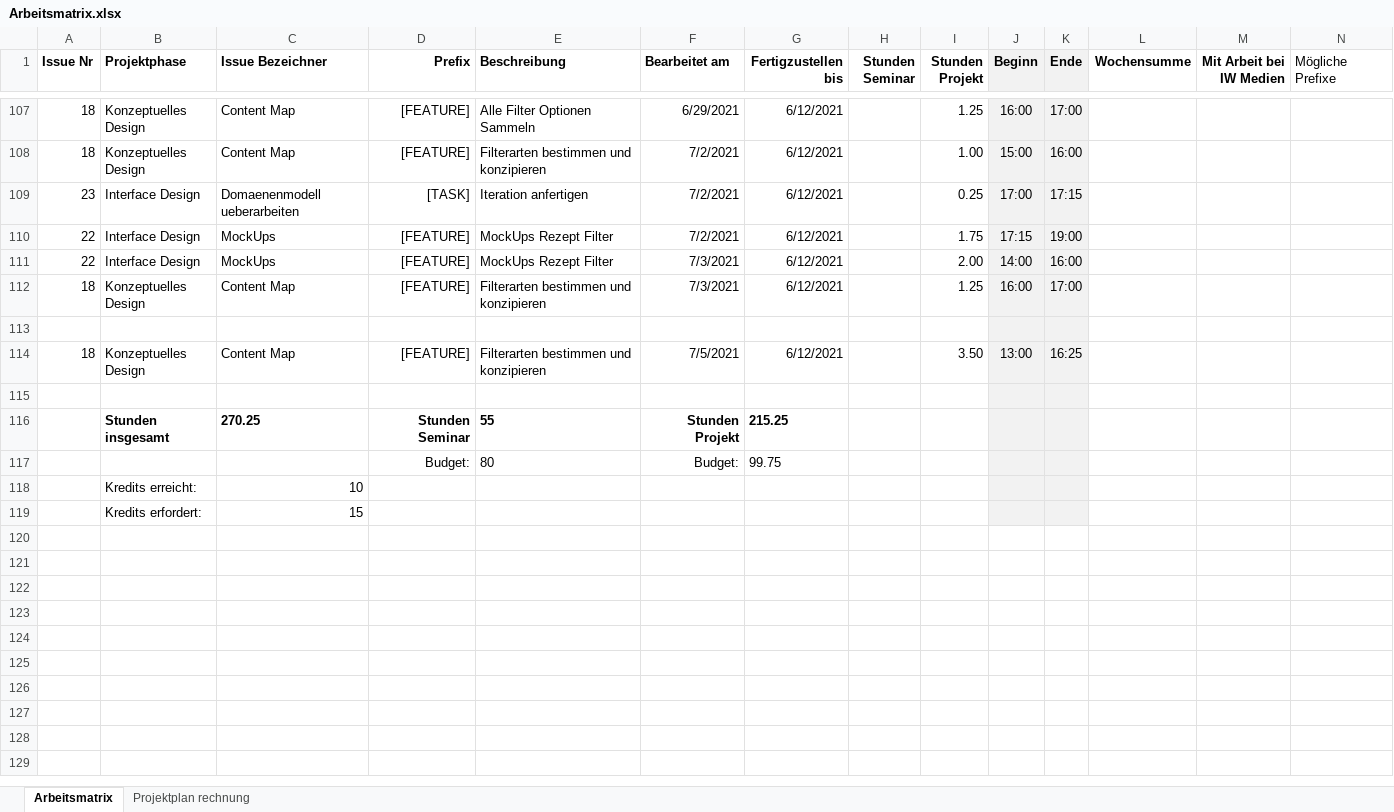
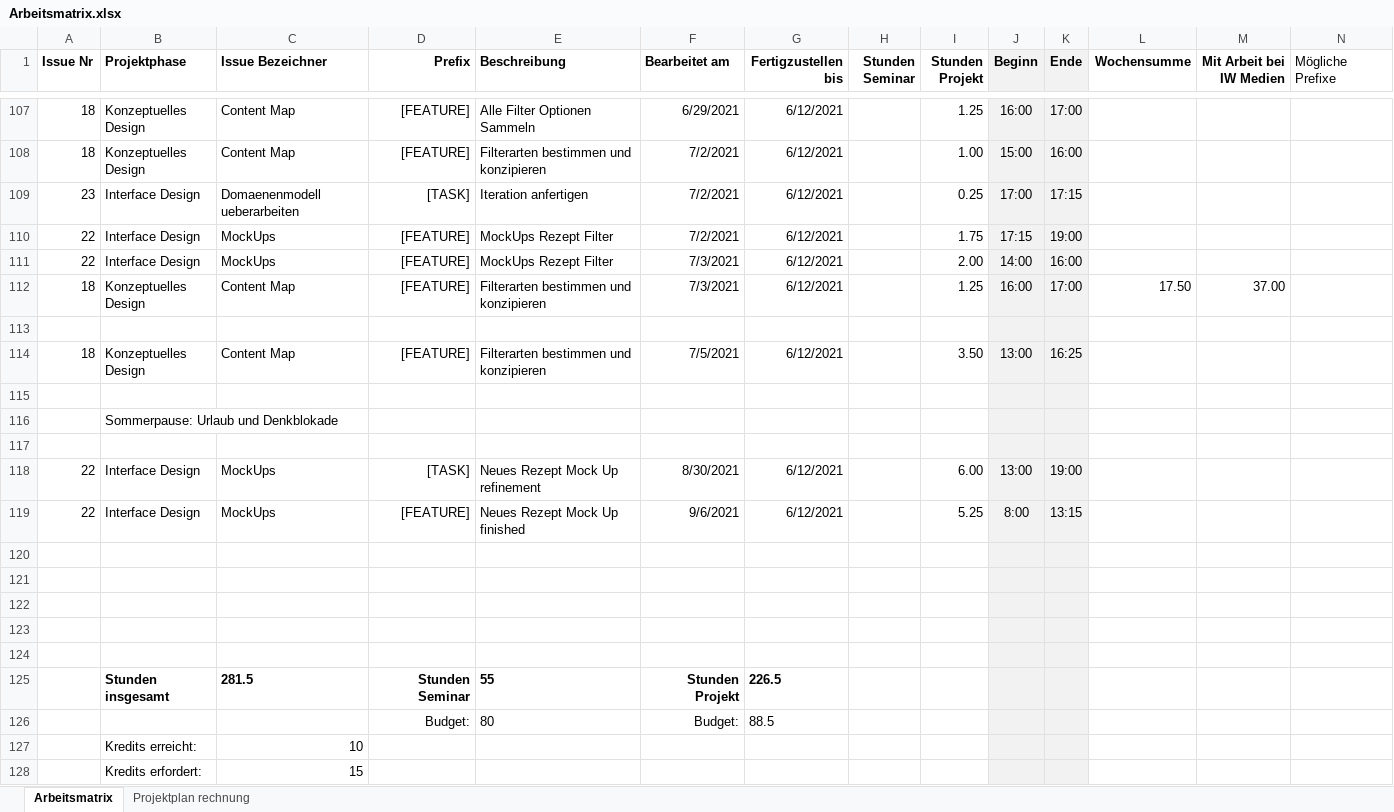
Before and after one commit to Inf166/design-concept-sharing-recipes, an Excel workbook: Artefakte/Zeiterfassung/Arbeitsmatrix.xlsx, sheet Arbeitsmatrix, drawn as a sheet; only a part is shown, gaps mark what is left out; values as stored, in another font and other column widths than the file's, no borders; addresses are those after the commit; rows hold the shown columns only; the diff names each change by its address in the sheet, - before the commit and + after, or states it on an @@ line.

Commit message:
[FEATURE] Add new recipe mock ups

```diff
--- a/Artefakte/Zeiterfassung/Arbeitsmatrix.xlsx (sheet Arbeitsmatrix)
+++ b/Artefakte/Zeiterfassung/Arbeitsmatrix.xlsx (sheet Arbeitsmatrix)
-L112 (Wochensumme): (empty)
+L112 (Wochensumme): 17.50
-M112 (Mit Arbeit bei IW Medien): (empty)
+M112 (Mit Arbeit bei IW Medien): 37.00
+row 116:  | Sommerpause: Urlaub und Denkblokade
+row 117: (empty)
+row 118: 22 | Interface Design | MockUps | [TASK] | Neues Rezept Mock Up refinement | 8/30/2021 | 6/12/2021 |  | 6.00 | 13:00 | 19:00
+row 119: 22 | Interface Design | MockUps | [FEATURE] | Neues Rezept Mock Up finished | 9/6/2021 | 6/12/2021 |  | 5.25 | 8:00 | 13:15
+row 120: (empty)
+row 121: (empty)
+row 122: (empty)
+row 123: (empty)
+row 124: (empty)
-C125 (Issue Bezeichner): 270.25
+C125 (Issue Bezeichner): 281.5
-G125 (Fertigzustellen bis): 215.25
+G125 (Fertigzustellen bis): 226.5
-G126 (Fertigzustellen bis): 99.75
+G126 (Fertigzustellen bis): 88.5
```
Also changed, not shown: formulas that keep their value, 22 other files.
